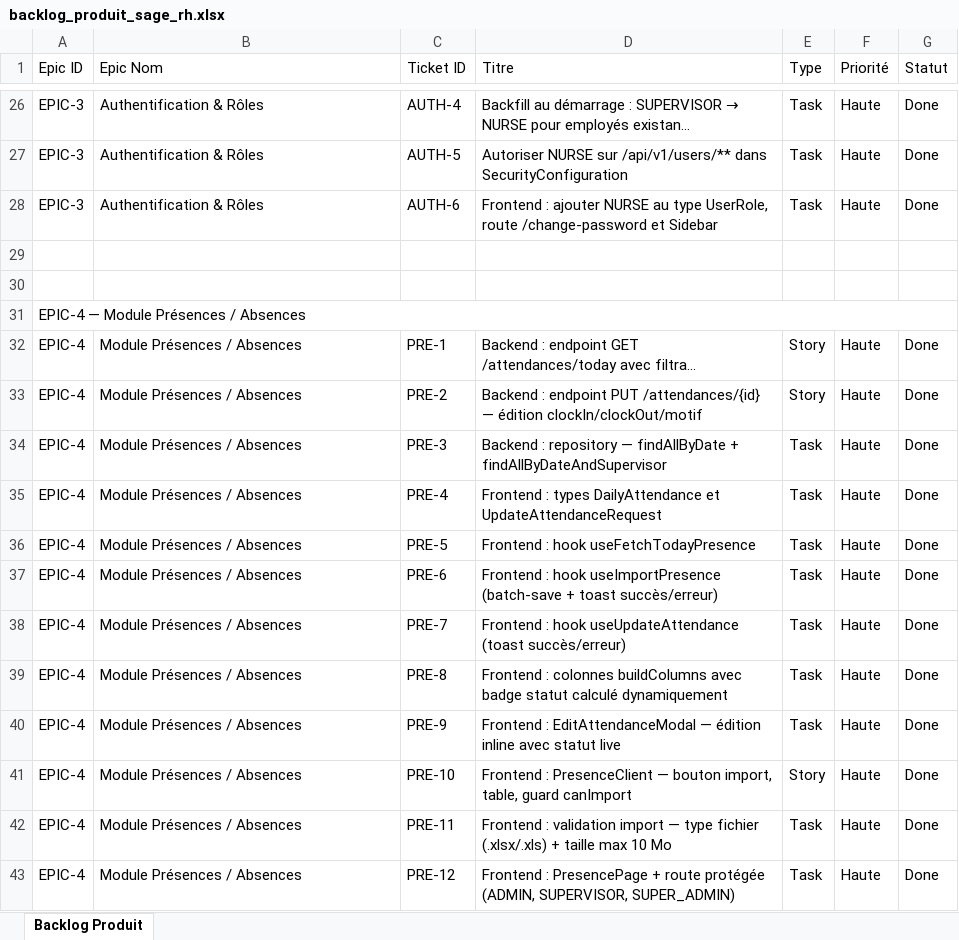
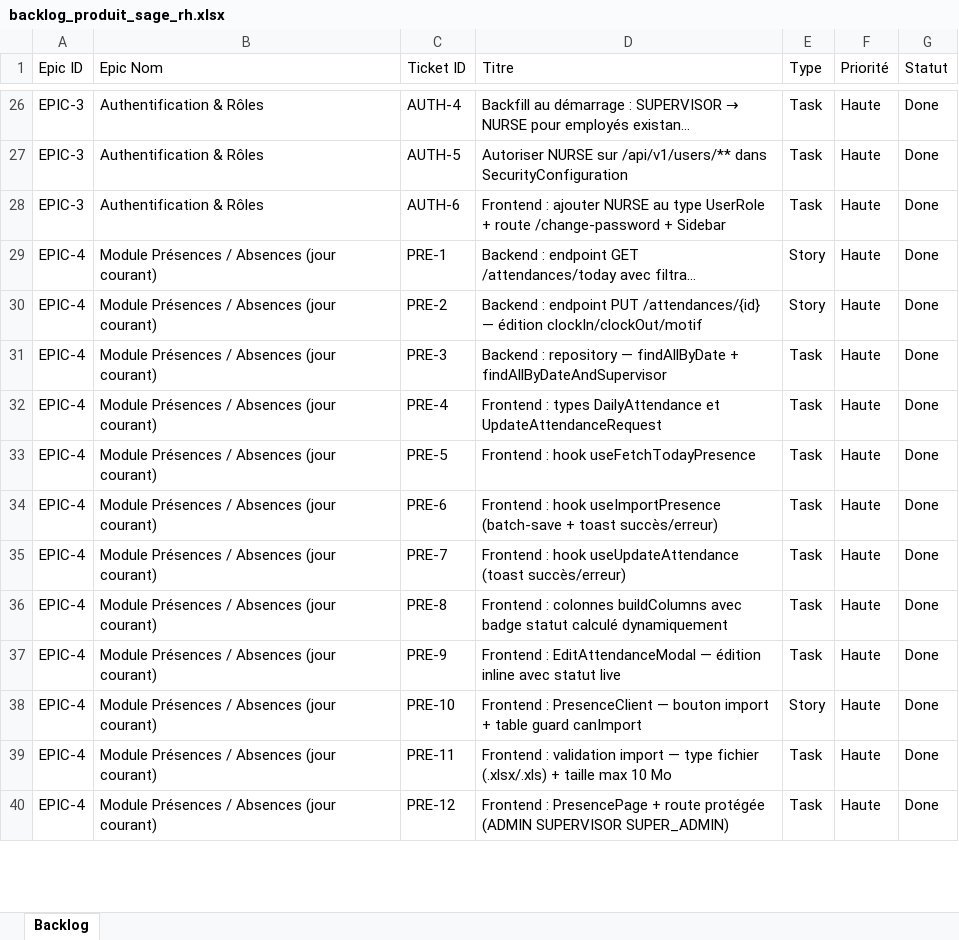
Before and after one commit to SaidiBaha/rhnew, an Excel workbook: backlog_produit_sage_rh.xlsx, sheet Backlog, drawn as a sheet; only a part is shown, gaps mark what is left out; long unchanged cells end in …; values as stored, in another font and other column widths than the file's, no cell formats; removed rows and columns are numbered as before the commit, all else as after; the diff covers the shown part only; the diff names each change by its address in the sheet, - before the commit and + after, or states it on an @@ line.

```diff
--- a/backlog_produit_sage_rh.xlsx (sheet Backlog)
+++ b/backlog_produit_sage_rh.xlsx (sheet Backlog)
-sheet tab: Backlog Produit
+sheet tab: Backlog
-D28 (Titre): …au type UserRole, route /change-password et Sidebar
+D28 (Titre): …au type UserRole + route /change-password + Sidebar
-row 29: (empty)
-row 30: (empty)
-row 31: EPIC-4 — Module Présences / Absences
-B29:B40 (Epic Nom): Module Présences / Absences
+B29:B40 (Epic Nom): Module Présences / Absences (jour courant)
-D38 (Titre): …— bouton import, table, guard canImport
+D38 (Titre): …— bouton import + table guard canImport
-D40 (Titre): …route protégée (ADMIN, SUPERVISOR, SUPER_ADMIN)
+D40 (Titre): …route protégée (ADMIN SUPERVISOR SUPER_ADMIN)
```
Also changed, not shown: 64 added rows, 12 removed rows and 49 edited cells elsewhere in this sheet, cell formats, 9 other files.
